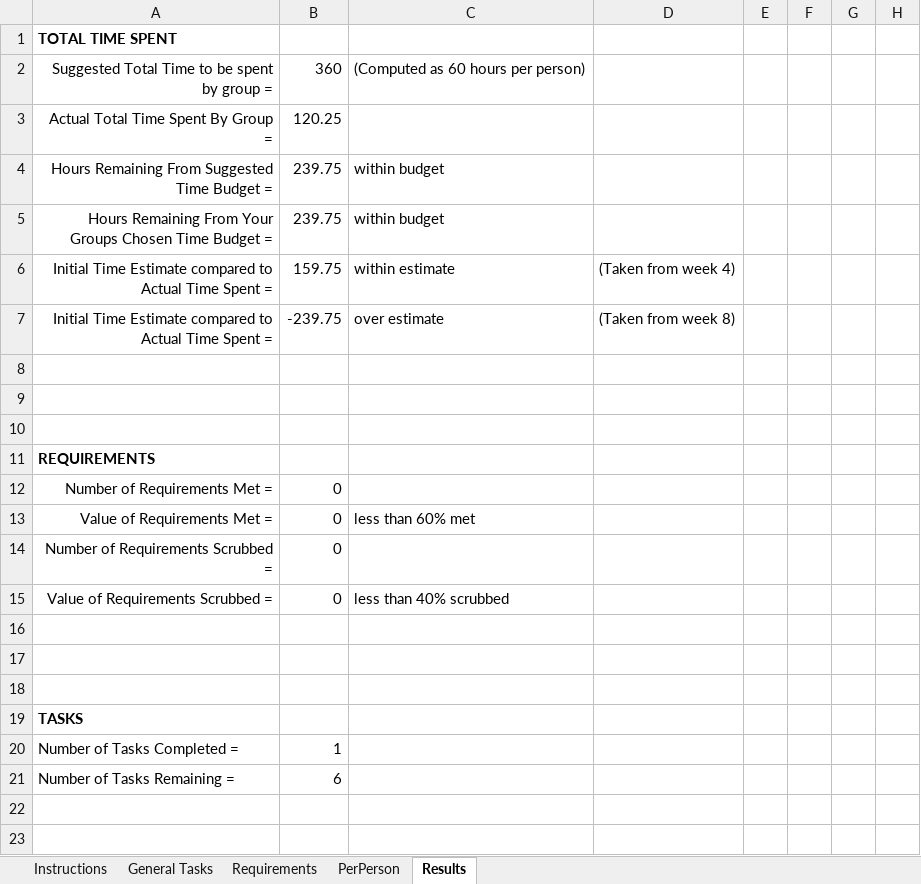
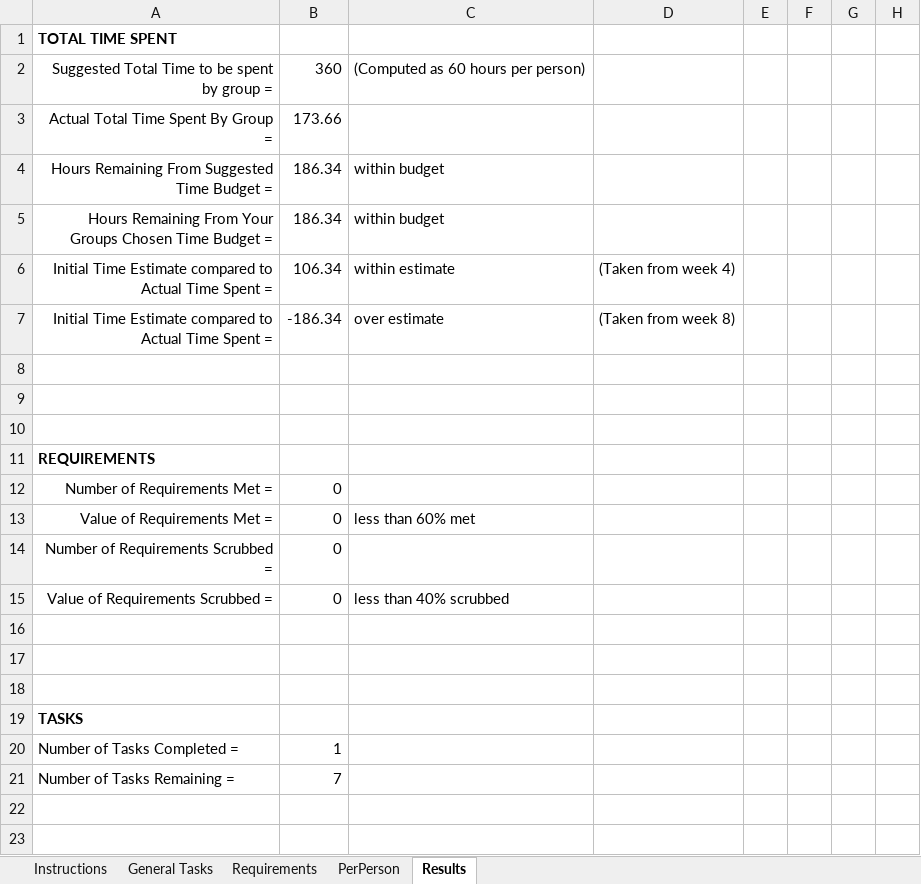
Before and after one commit to A5troGaze/CITS3200_Project, an Excel workbook: Documentation/Week 7/TimeSheet_Group21_Wk7.xlsx, sheet Results, drawn as a sheet; only a part is shown; values as stored, in another font and other column widths than the file's, no borders; conditional formats not drawn; the diff names each change by its address in the sheet, - before the commit and + after, or states it on an @@ line.

```diff
--- a/Documentation/Week 7/TimeSheet_Group21_Wk7.xlsx (sheet Results)
+++ b/Documentation/Week 7/TimeSheet_Group21_Wk7.xlsx (sheet Results)
-B3: 120.25
+B3: 173.66
-B4:B5: 239.75
+B4:B5: 186.34
-B6: 159.75
+B6: 106.34
-B7: -239.75
+B7: -186.34
-B21: 6
+B21: 7
```
Also changed, not shown: sheet General Tasks, sheet Requirements, sheet PerPerson, sheet Instructions, Documentation/Week 7/Booked Hours/Booked_Hours_Dylan.xlsx, 1 other file.
